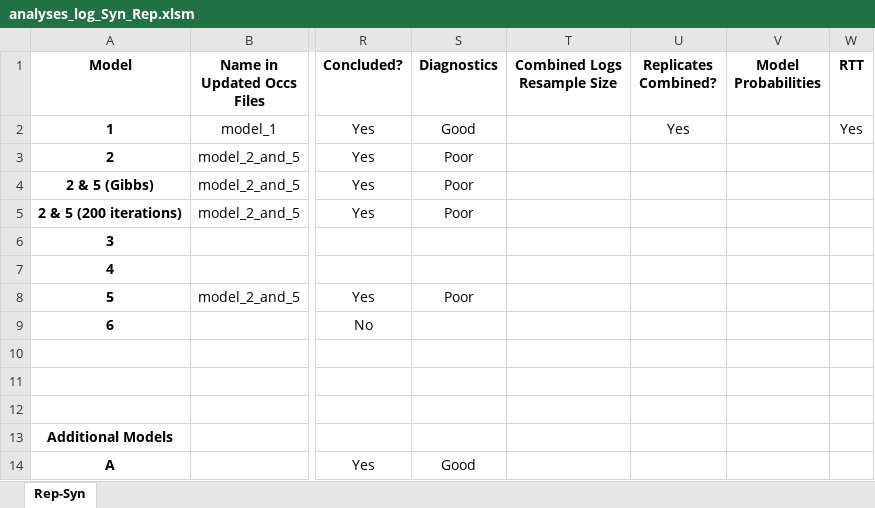
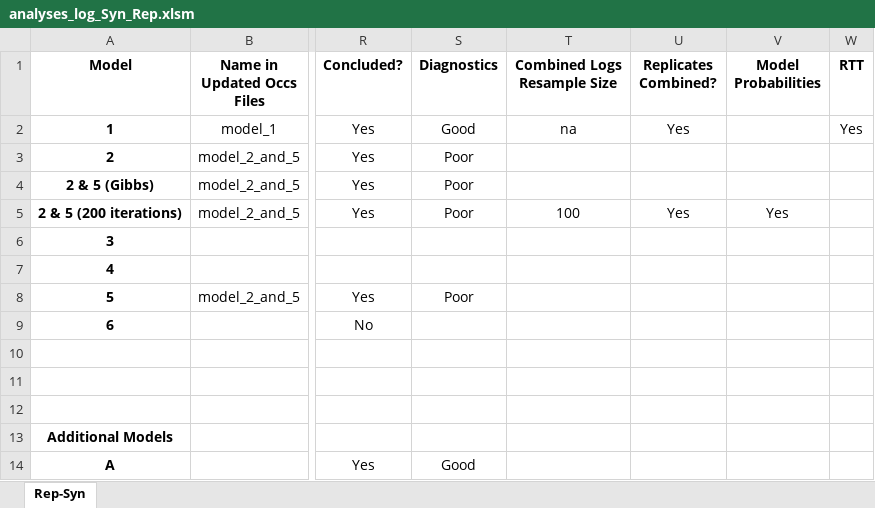
Before and after one commit to shelleylwang/pt_diversity_rates, an Excel workbook: updated_occurrence_analyses/analyses_log_Syn_Rep.xlsm, sheet Rep-Syn, drawn as a sheet; only a part is shown, gaps mark what is left out; values as stored, in another font and other column widths than the file's, no borders; conditional formats not drawn; the diff names each change by its address in the sheet, - before the commit and + after, or states it on an @@ line.

Commit message:
all graphs for models_2_and_5 with the best outcomes (200 mill iterations)

```diff
--- a/updated_occurrence_analyses/analyses_log_Syn_Rep.xlsm (sheet Rep-Syn)
+++ b/updated_occurrence_analyses/analyses_log_Syn_Rep.xlsm (sheet Rep-Syn)
-T2 (Combined Logs Resample Size): (empty)
+T2 (Combined Logs Resample Size): na
-T5 (Combined Logs Resample Size): (empty)
+T5 (Combined Logs Resample Size): 100
-U5 (Replicates Combined?): (empty)
+U5 (Replicates Combined?): Yes
-V5 (Model Probabilities): (empty)
+V5 (Model Probabilities): Yes
```
Also changed, not shown: 18 other files.
